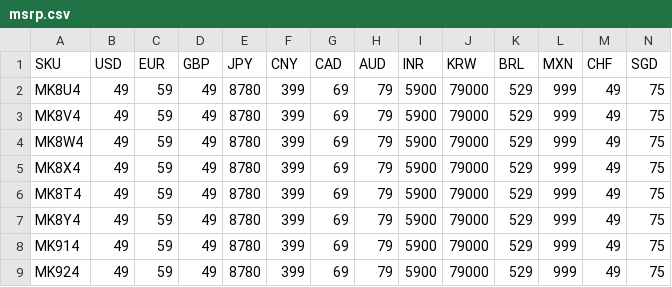
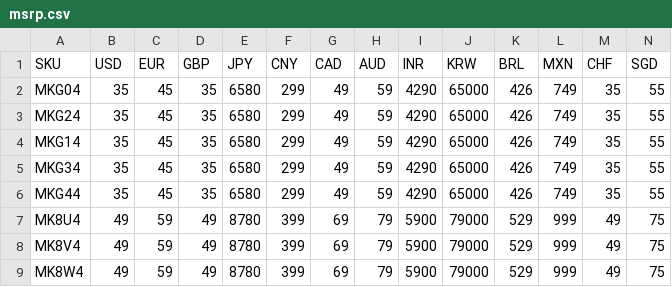
Before and after one commit to JonathanSeriesX/everycase, a CSV file: database/msrp.csv, drawn as a sheet; only a part is shown; the shorter side is filled out with more unchanged rows; rows hold the shown columns only; the diff names each change by its address in the sheet, - before the commit and + after, or states it on an @@ line.

```diff
--- a/database/msrp.csv
+++ b/database/msrp.csv
+row 2: MKG04 | 35 | 45 | 35 | 6580 | 299 | 49 | 59 | 4290 | 65000 | 426 | 749 | 35 | 55
+row 3: MKG24 | 35 | 45 | 35 | 6580 | 299 | 49 | 59 | 4290 | 65000 | 426 | 749 | 35 | 55
+row 4: MKG14 | 35 | 45 | 35 | 6580 | 299 | 49 | 59 | 4290 | 65000 | 426 | 749 | 35 | 55
+row 5: MKG34 | 35 | 45 | 35 | 6580 | 299 | 49 | 59 | 4290 | 65000 | 426 | 749 | 35 | 55
+row 6: MKG44 | 35 | 45 | 35 | 6580 | 299 | 49 | 59 | 4290 | 65000 | 426 | 749 | 35 | 55
```
Also changed, not shown: database/database.csv, database/images.csv, 1 other file.
